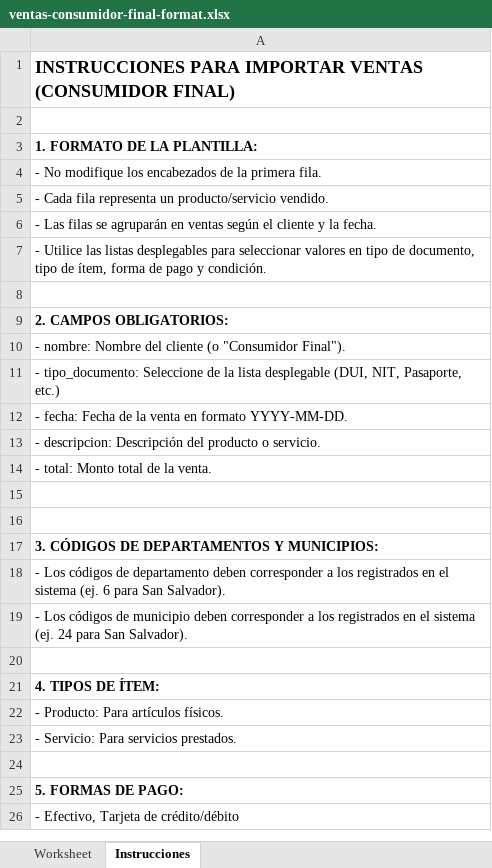
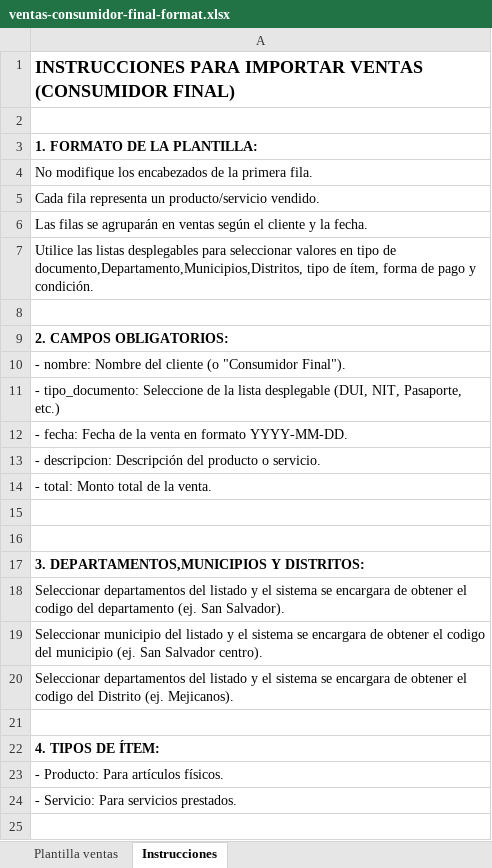
Before and after one commit to smartpyme-app/smartpyme, an Excel workbook: Backend/public/docs/ventas-consumidor-final-format.xlsx, sheet Instrucciones, drawn as a sheet; only a part is shown; the shorter side is filled out with more unchanged rows; values as stored, in another font and other column widths than the file's, no borders; the diff names each change by its address in the sheet, - before the commit and + after, or states it on an @@ line.

```diff
--- a/Backend/public/docs/ventas-consumidor-final-format.xlsx (sheet Instrucciones)
+++ b/Backend/public/docs/ventas-consumidor-final-format.xlsx (sheet Instrucciones)
-sheet tab: Worksheet
+sheet tab: Plantilla ventas
-A4: - No modifique…
+A4: No modifique…
-A5: - Cada fila…
+A5: Cada fila…
-A6: - Las filas…
+A6: Las filas…
-A7: - Utilice las listas desplegables para seleccionar valores en tipo de documento, tipo de…
+A7: Utilice las listas desplegables para seleccionar valores en tipo de documento,Departamento,Municipios,Distritos, tipo de…
-A17: 3. CÓDIGOS DE DEPARTAMENTOS Y MUNICIPIOS:
+A17: 3. DEPARTAMENTOS,MUNICIPIOS Y DISTRITOS:
-A18: - Los códigos de departamento deben corresponder a los registrados en el sistema (ej. 6 para San Salvador).
+A18: Seleccionar departamentos del listado y el sistema se encargara de obtener el codigo del departamento (ej. San Salvador).
-A19: - Los códigos de municipio deben corresponder a los registrados en el sistema (ej. 24 para San Salvador).
+A19: Seleccionar municipio del listado y el sistema se encargara de obtener el codigo del municipio (ej. San Salvador centro).
+row 20: Seleccionar departamentos del listado y el sistema se encargara de obtener el codigo del Distrito (ej. Mejicanos).
```
Also changed, not shown: sheet Plantilla ventas, Backend/public/docs/ventas-credito-fiscal-format.xlsx, 3 other files.
